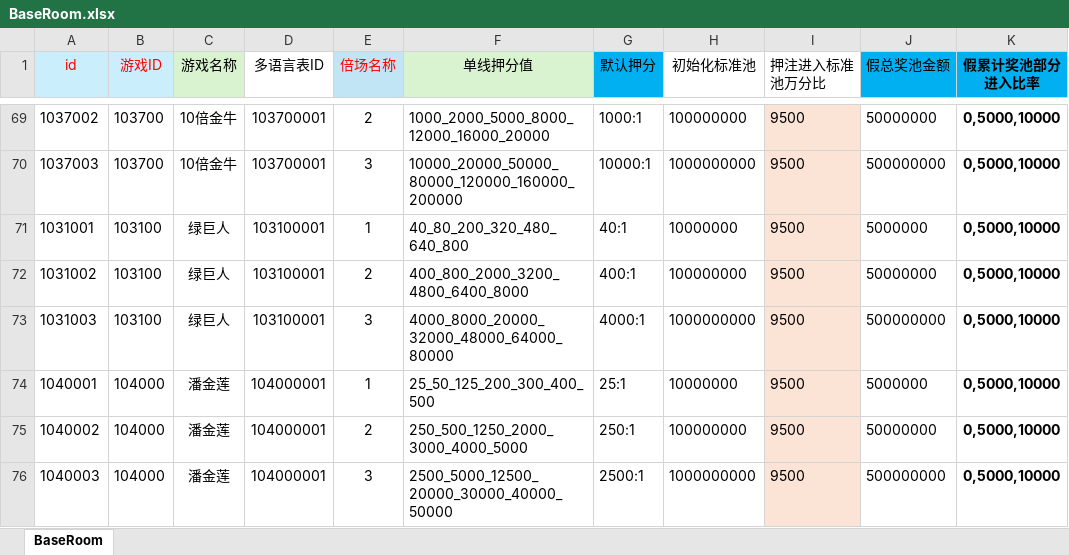
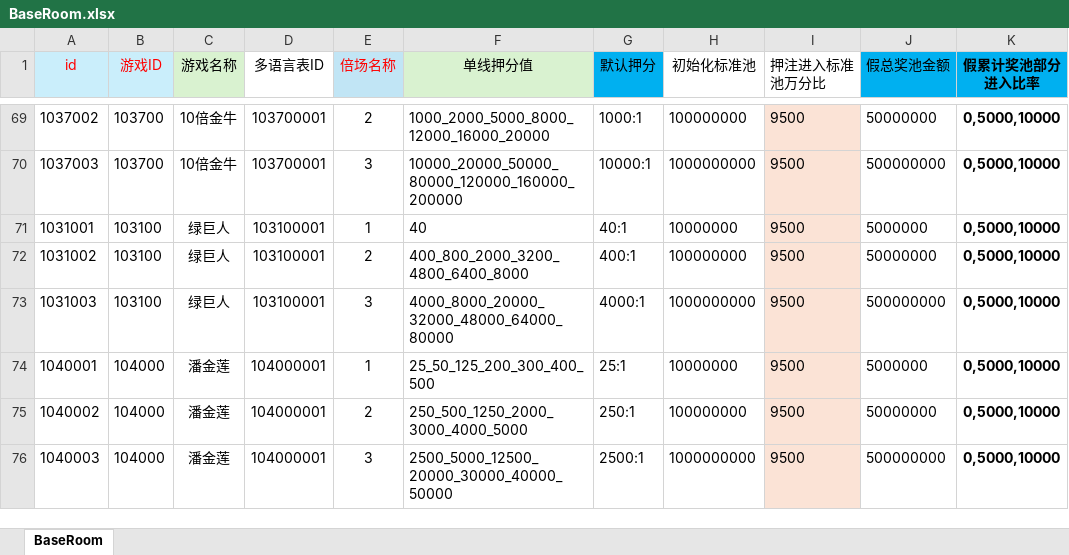
Before and after one commit to yanhailong/jjj_server, an Excel workbook: slots/resources/sample/BaseRoom.xlsx, sheet BaseRoom, drawn as a sheet; only a part is shown, gaps mark what is left out; values as stored, in another font and other column widths than the file's, no borders; the diff covers the shown part only; the diff names each change by its address in the sheet, - before the commit and + after, or states it on an @@ line.

```diff
--- a/slots/resources/sample/BaseRoom.xlsx (sheet BaseRoom)
+++ b/slots/resources/sample/BaseRoom.xlsx (sheet BaseRoom)
-F71 (单线押分值): 40_80_200_320_480_640_800
+F71 (单线押分值): 40
```
Also changed, not shown: 13 edited cells elsewhere in this sheet, hall/resources/sample/ResearchSkills.xlsx, slots/resources/sample/ResearchSkills.xlsx, 7 other files.
